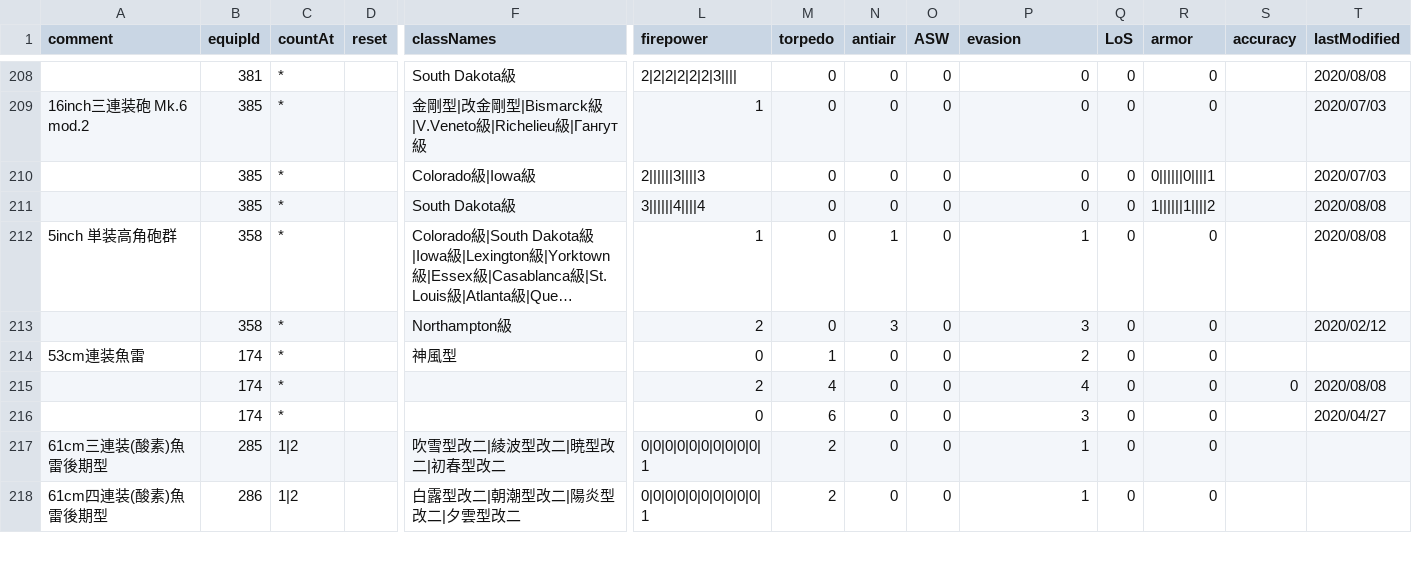
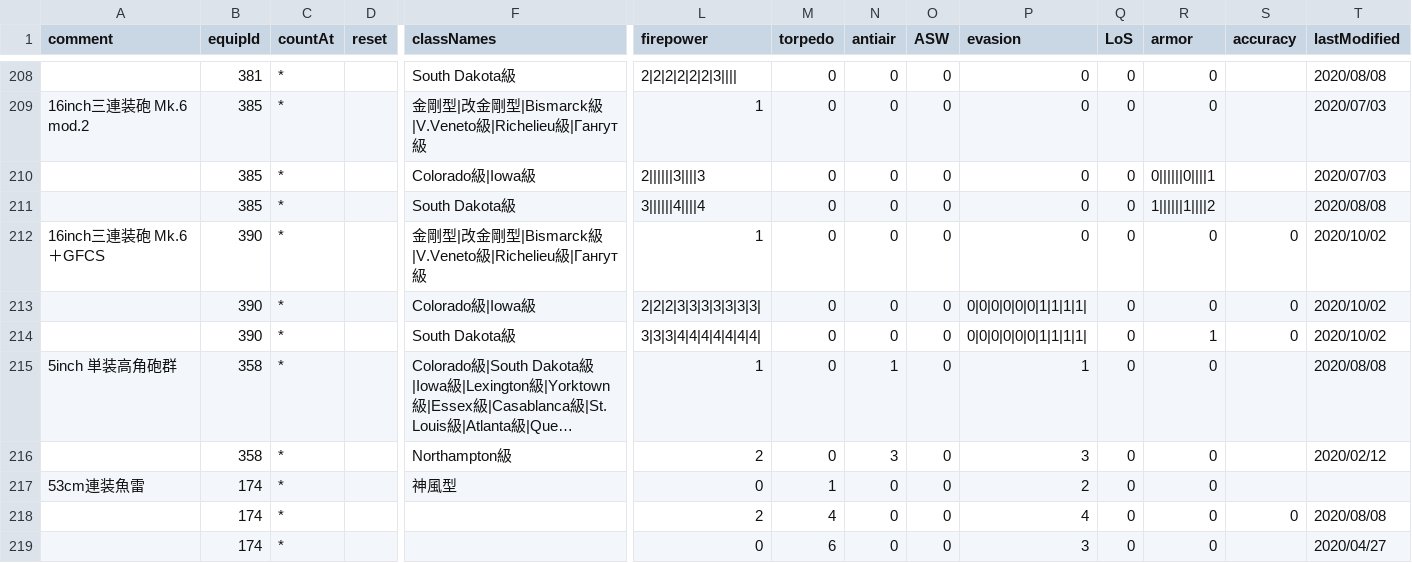
Before and after one commit to thisleaf/thisleaf.github.io, a CSV file: data/kancolle_equipbonus.csv, drawn as a sheet; only a part is shown, gaps mark what is left out; the shorter side is filled out with more unchanged rows; long unchanged cells end in …; rows hold the shown columns only; the diff names each change by its address in the sheet, - before the commit and + after, or states it on an @@ line.

Commit message:
Update csv
追加: 16inch三連装砲 Mk.6＋GFCS

```diff
--- a/data/kancolle_equipbonus.csv
+++ b/data/kancolle_equipbonus.csv
+row 212: 16inch三連装砲 Mk.6＋GFCS | 390 | * |  | 金剛型|改金剛型|Bismarck級|V.Veneto級|Richelieu級|Гангут級 | 1 | 0 | 0 | 0 | 0 | 0 | 0 | 0 | 2020/10/02
+row 213:  | 390 | * |  | Colorado級|Iowa級 | 2|2|2|3|3|3|3|3|3|3| | 0 | 0 | 0 | 0|0|0|0|0|0|1|1|1|1| | 0 | 0 | 0 | 2020/10/02
+row 214:  | 390 | * |  | South Dakota級 | 3|3|3|4|4|4|4|4|4|4| | 0 | 0 | 0 | 0|0|0|0|0|0|1|1|1|1| | 0 | 1 | 0 | 2020/10/02
```
Also changed, not shown: data/kancolle_equipment.csv.
